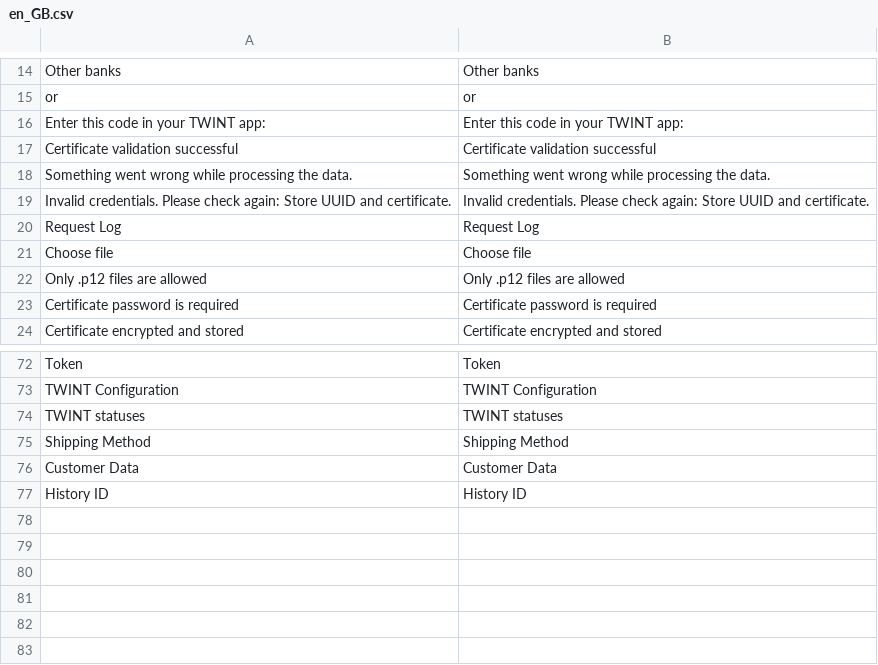
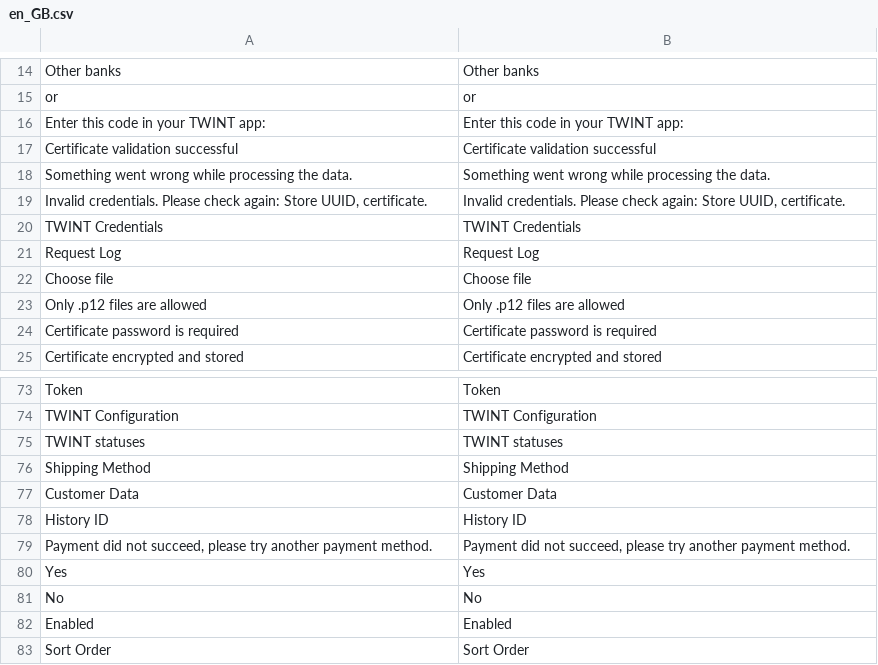
Before and after one commit to Twint-AG/twint-magento-extension, a CSV file: i18n/en_GB.csv, drawn as a sheet; only a part is shown, gaps mark what is left out.

Commit message:
fix: update translation for clarity and consistency

```diff
--- a/i18n/en_GB.csv
+++ b/i18n/en_GB.csv
@@ -18,3 +18,4 @@
 "Something went wrong while processing the data.","Something went wrong while processing the data."
-"Invalid credentials. Please check again: Store UUID and certificate.","Invalid credentials. Please check again: Store UUID and certificate."
+"Invalid credentials. Please check again: Store UUID, certificate.","Invalid credentials. Please check again: Store UUID, certificate."
+"TWINT Credentials","TWINT Credentials"
 "Request Log","Request Log"
@@ -77 +78,6 @@
 "History ID","History ID"
+"Payment did not succeed, please try another payment method.","Payment did not succeed, please try another payment method."
+"Yes","Yes"
+"No","No"
+"Enabled","Enabled"
+"Sort Order","Sort Order"
```
Also changed, not shown: i18n/de_CH.csv, i18n/de_DE.csv, 10 other files.
